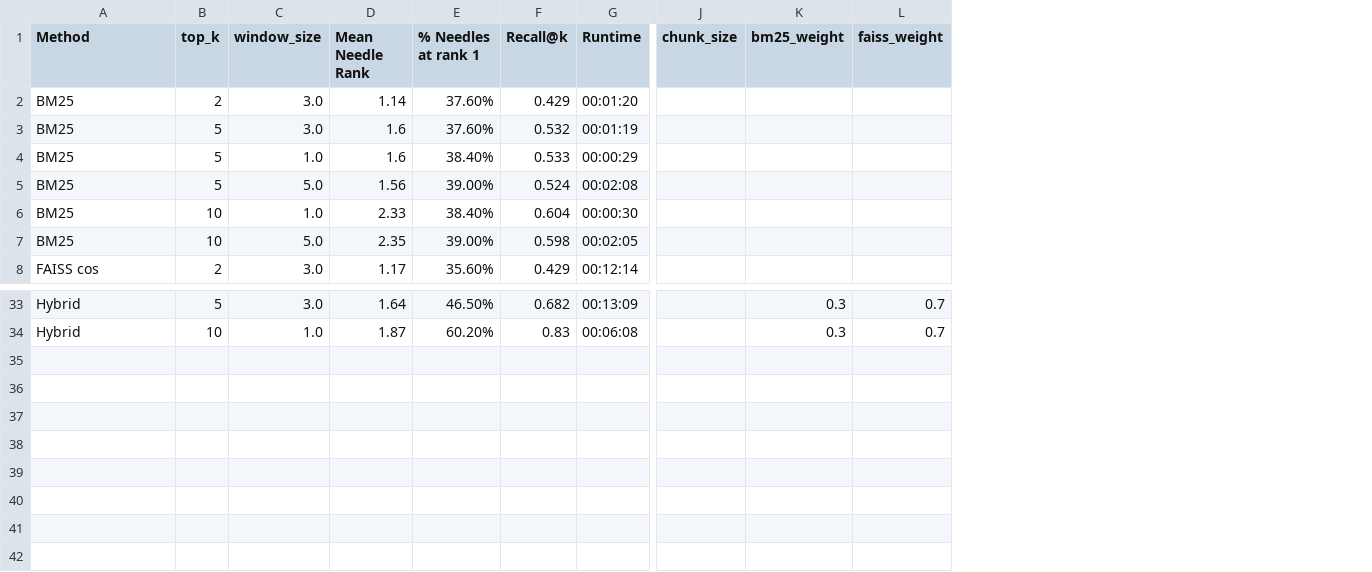
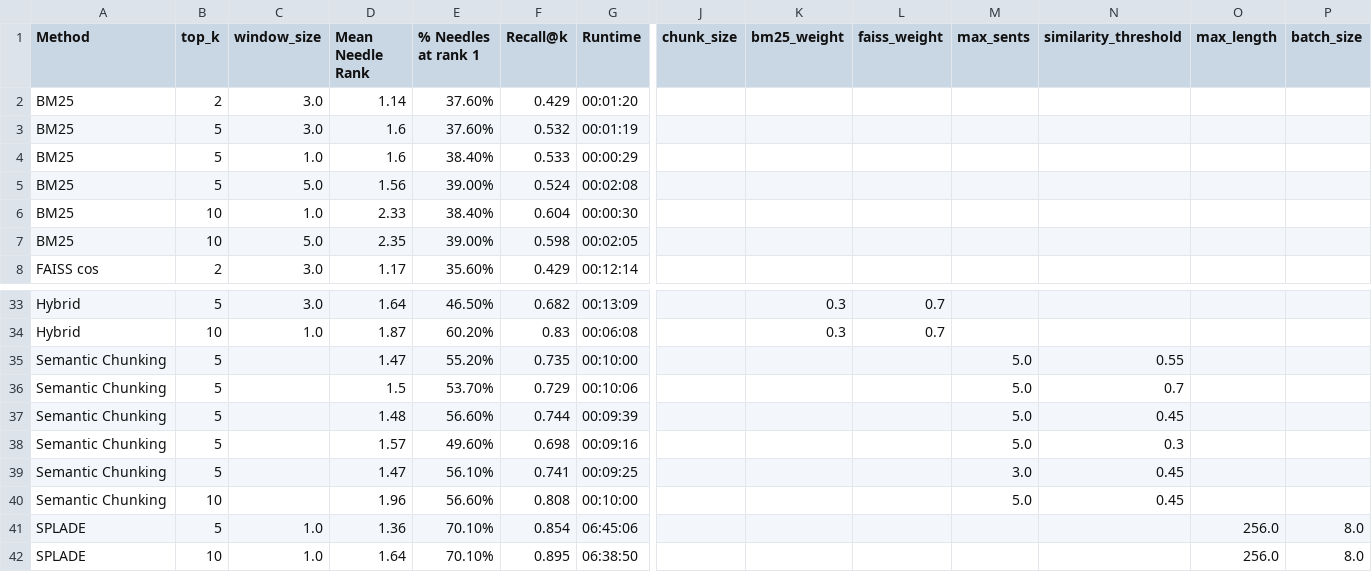
Before and after one commit to UCSD-DSC-Capstone-B08-LLM-Team/LLM_as_Info_Extractor, a CSV file: src/results_patient_level/retrieval_query_visualizations/all_results_summary.csv, drawn as a sheet; only a part is shown, gaps mark what is left out; rows hold the shown columns only; the diff names each change by its address in the sheet, - before the commit and + after, or states it on an @@ line.

Commit message:
add splade ann semantic chunking retrieval results

```diff
--- a/src/results_patient_level/retrieval_query_visualizations/all_results_summary.csv
+++ b/src/results_patient_level/retrieval_query_visualizations/all_results_summary.csv
+column M (max_sents), empty
+column N (similarity_threshold), empty
+column O (max_length), empty
+column P (batch_size), empty
+row 35: Semantic Chunking | 5 |  | 1.47 | 55.20% | 0.735 | 00:10:00 |  |  |  | 5.0 | 0.55
+row 36: Semantic Chunking | 5 |  | 1.5 | 53.70% | 0.729 | 00:10:06 |  |  |  | 5.0 | 0.7
+row 37: Semantic Chunking | 5 |  | 1.48 | 56.60% | 0.744 | 00:09:39 |  |  |  | 5.0 | 0.45
+row 38: Semantic Chunking | 5 |  | 1.57 | 49.60% | 0.698 | 00:09:16 |  |  |  | 5.0 | 0.3
+row 39: Semantic Chunking | 5 |  | 1.47 | 56.10% | 0.741 | 00:09:25 |  |  |  | 3.0 | 0.45
+row 40: Semantic Chunking | 10 |  | 1.96 | 56.60% | 0.808 | 00:10:00 |  |  |  | 5.0 | 0.45
+row 41: SPLADE | 5 | 1.0 | 1.36 | 70.10% | 0.854 | 06:45:06 |  |  |  |  |  | 256.0 | 8.0
+row 42: SPLADE | 10 | 1.0 | 1.64 | 70.10% | 0.895 | 06:38:50 |  |  |  |  |  | 256.0 | 8.0
```
Also changed, not shown: src/results_patient_level/retrieval_query_visualizations/retrieval_summary_table.csv, 9 other files.
